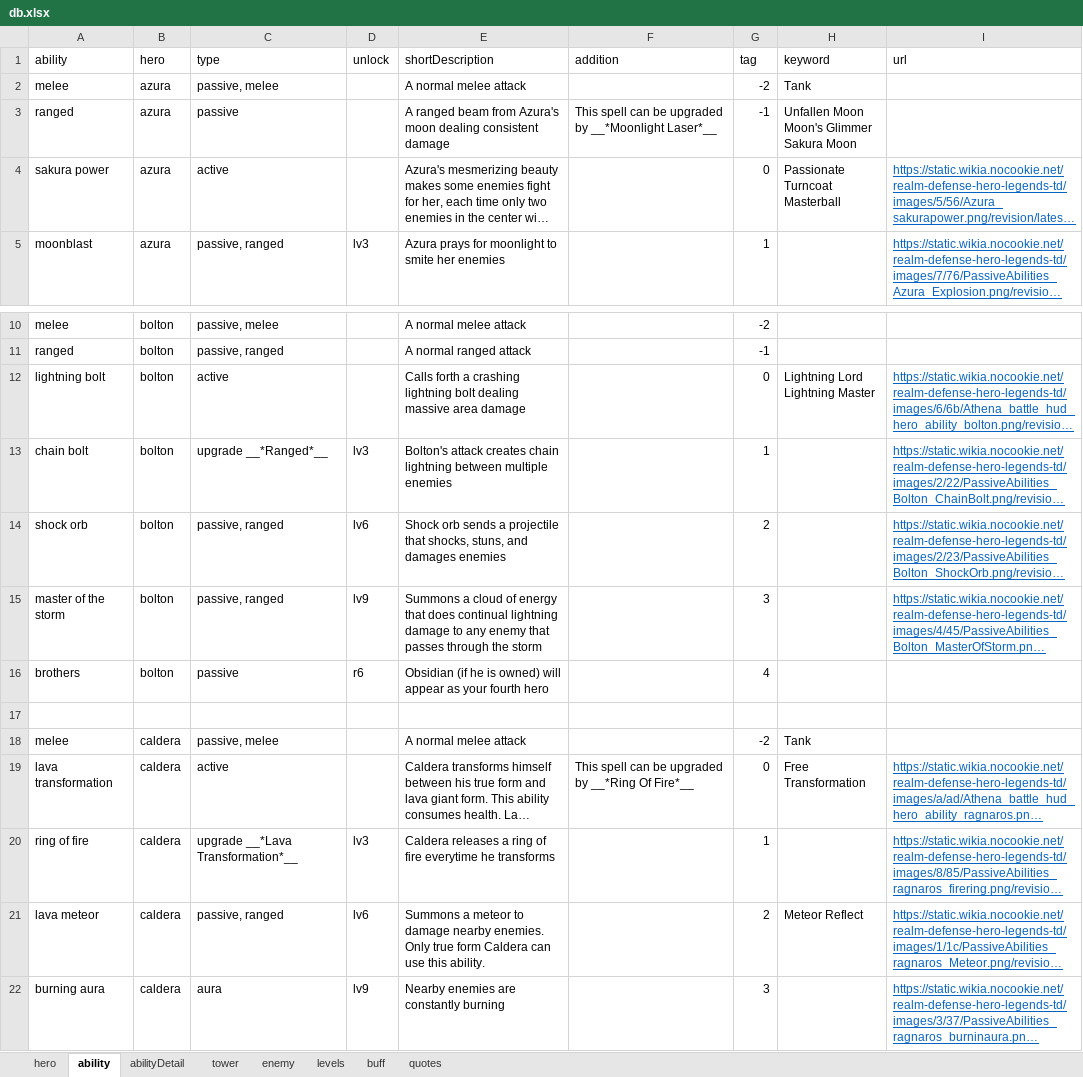
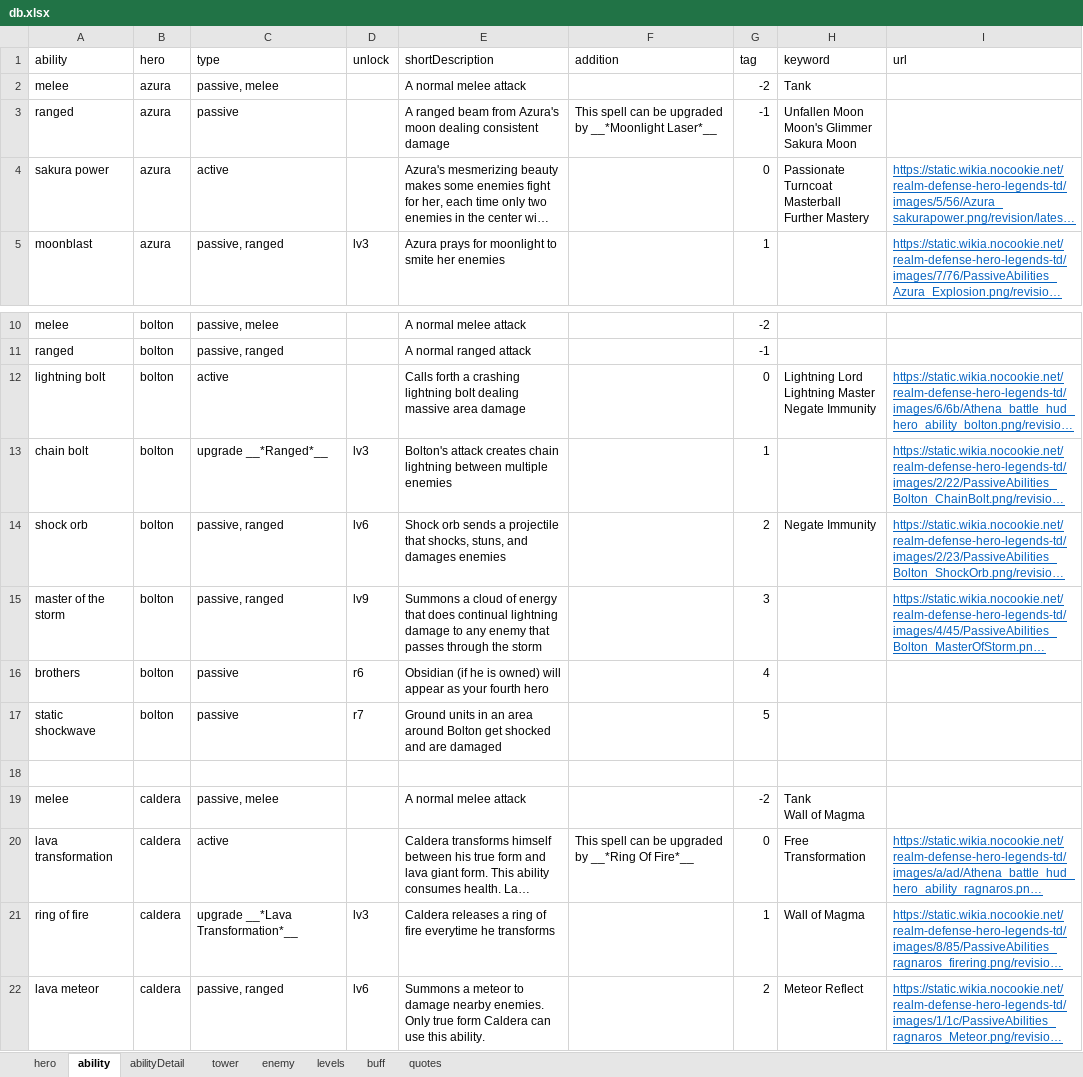
Before and after one commit to AlexP55/CyraBot, an Excel workbook: db/db.xlsx, sheet ability, drawn as a sheet; only a part is shown, gaps mark what is left out; the shorter side is filled out with more unchanged rows; long unchanged cells end in …; values as stored, in another font and other column widths than the file's, no borders; addresses are those after the commit; ↵ is a line break in a cell; the diff names each change by its address in the sheet, - before the commit and + after, or states it on an @@ line.

```diff
--- a/db/db.xlsx (sheet ability)
+++ b/db/db.xlsx (sheet ability)
-H4 (keyword): Passionate Turncoat ↵ Masterball
+H4 (keyword): Passionate Turncoat ↵ Masterball ↵ Further Mastery
-H12 (keyword): Lightning Lord ↵ Lightning Master
+H12 (keyword): Lightning Lord ↵ Lightning Master ↵ Negate Immunity
-H14 (keyword): (empty)
+H14 (keyword): Negate Immunity
+row 17: static shockwave | bolton | passive | r7 | Ground units in an area around Bolton get shocked and are damaged |  | 5
-H19 (keyword): Tank
+H19 (keyword): Tank ↵ Wall of Magma
-H21 (keyword): (empty)
+H21 (keyword): Wall of Magma
```
Also changed, not shown: sheet abilityDetail.
